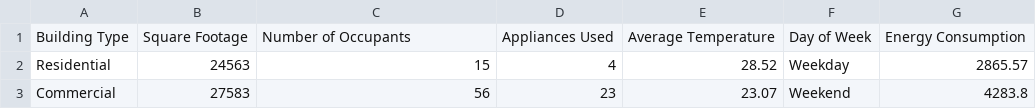
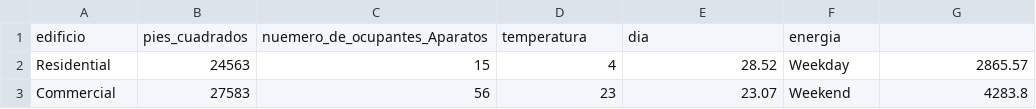
Before and after one commit to estefaniaperezpadilla/Estadistica2026B, a CSV file: Test_energy/test_energy_data.csv, drawn as a sheet; only a part is shown.

Commit message:
Update test_energy_data.csv

```diff
--- a/Test_energy/test_energy_data.csv
+++ b/Test_energy/test_energy_data.csv
@@ -1,2 +1,2 @@
-Building Type,Square Footage,Number of Occupants,Appliances Used,Average Temperature,Day of Week,Energy Consumption
+edificio,pies_cuadrados,nuemero_de_ocupantes_Aparatos,temperatura,dia,energia
 Residential,24563,15,4,28.52,Weekday,2865.57
```
